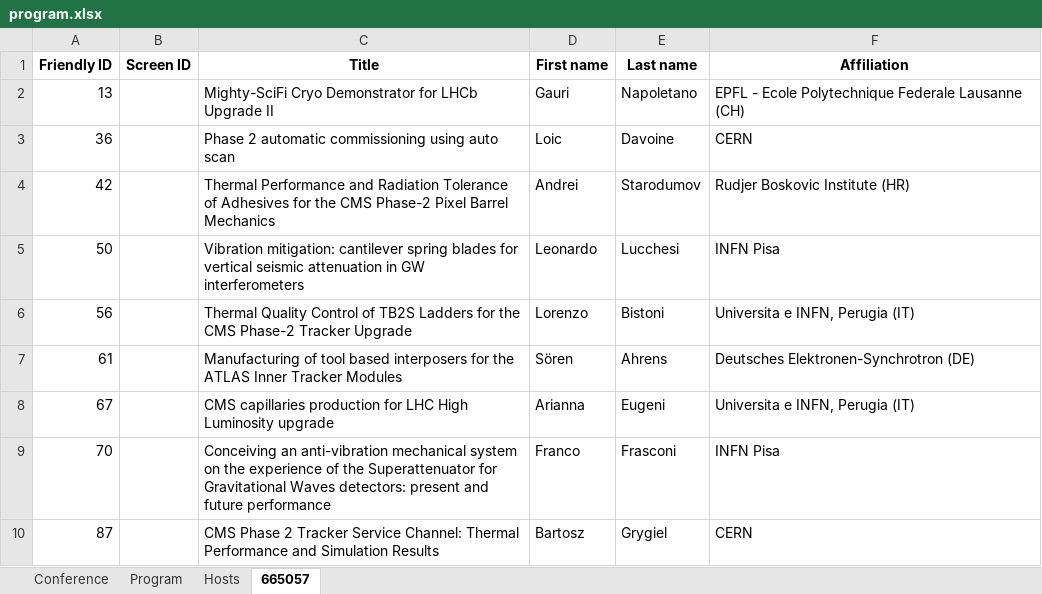
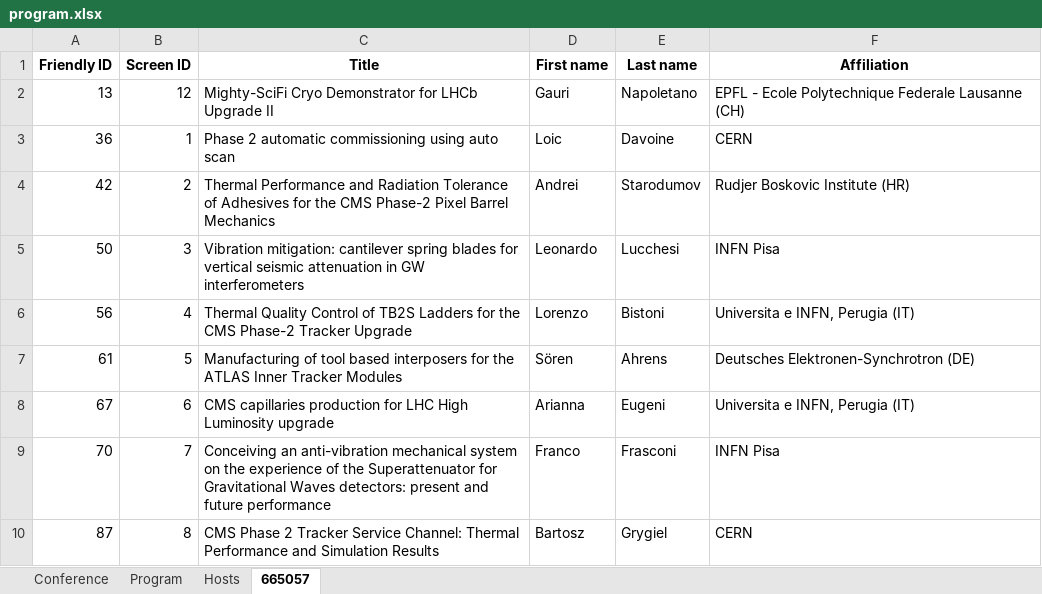
Before and after one commit to pisa-conf/ftdm26, an Excel workbook: program.xlsx, sheet 665057, drawn as a sheet; values as stored, in another font and other column widths than the file's, no borders; the diff names each change by its address in the sheet, - before the commit and + after, or states it on an @@ line.

Commit message:
test screen 12

```diff
--- a/program.xlsx (sheet 665057)
+++ b/program.xlsx (sheet 665057)
-B2 (Screen ID): (empty)
+B2 (Screen ID): 12
-B3 (Screen ID): (empty)
+B3 (Screen ID): 1
-B4 (Screen ID): (empty)
+B4 (Screen ID): 2
-B5 (Screen ID): (empty)
+B5 (Screen ID): 3
-B6 (Screen ID): (empty)
+B6 (Screen ID): 4
-B7 (Screen ID): (empty)
+B7 (Screen ID): 5
-B8 (Screen ID): (empty)
+B8 (Screen ID): 6
-B9 (Screen ID): (empty)
+B9 (Screen ID): 7
-B10 (Screen ID): (empty)
+B10 (Screen ID): 8
```
Also changed, not shown: sheet Hosts, sheet Conference, 1 other file.
